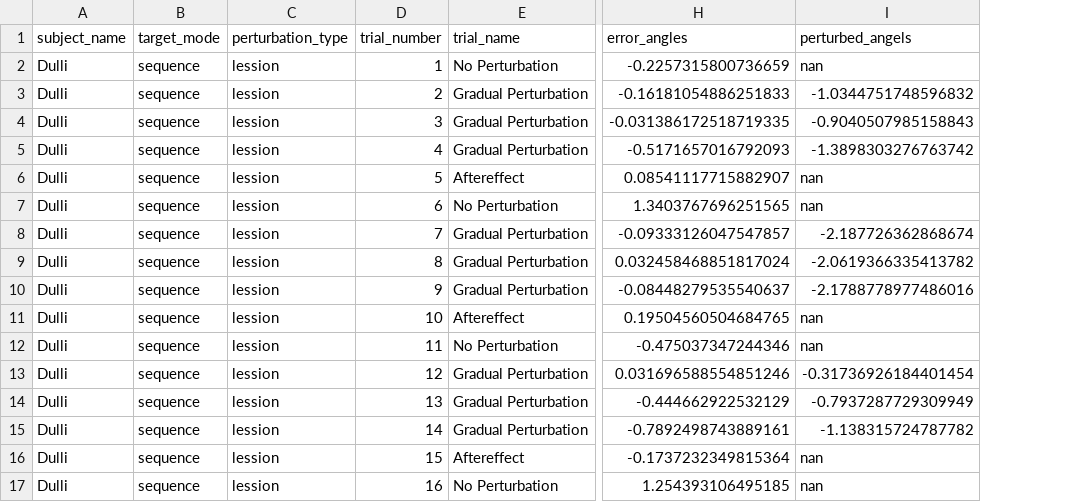
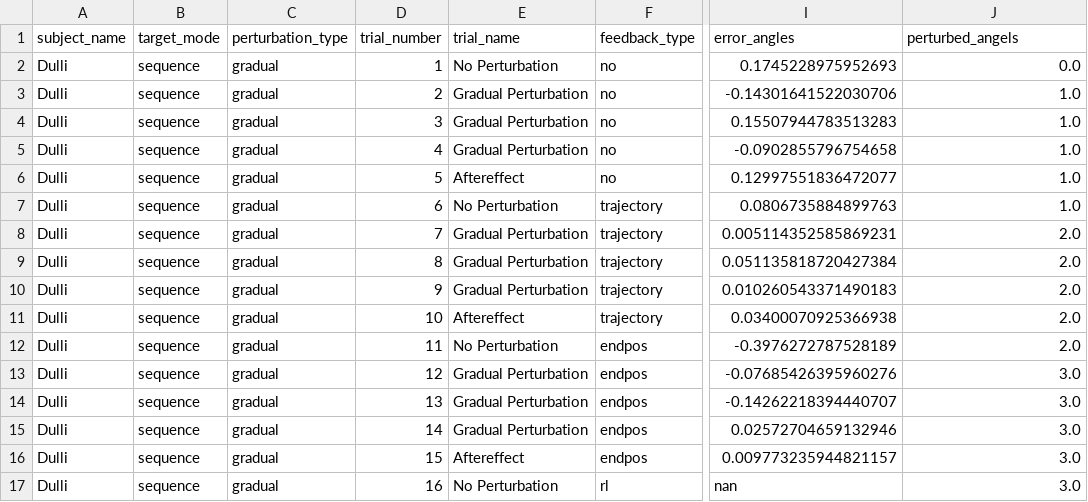
Before and after one commit to lolotta/Neural_Modeling_Motor, a CSV file: HW3/Savings/error_angles_Dulli.csv, drawn as a sheet; only a part is shown, gaps mark what is left out; addresses are those after the commit; the diff covers the shown part only; the diff names each change by its address in the sheet, - before the commit and + after, or states it on an @@ line.

```diff
--- a/HW3/Savings/error_angles_Dulli.csv
+++ b/HW3/Savings/error_angles_Dulli.csv
+column F (feedback_type), rows 2-17: no | no | no | no | no | trajectory | trajectory | trajectory | trajectory | trajectory | endpos | endpos | endpos | endpos | endpos | rl
-C2:C17 (perturbation_type): lession
+C2:C17 (perturbation_type): gradual
-I2 (error_angles): -0.2257315800736659
+I2 (error_angles): 0.1745228975952693
-J2 (perturbed_angels): nan
+J2 (perturbed_angels): 0.0
-I3 (error_angles): -0.16181054886251833
+I3 (error_angles): -0.14301641522030706
-J3 (perturbed_angels): -1.0344751748596832
+J3 (perturbed_angels): 1.0
-I4 (error_angles): -0.031386172518719335
+I4 (error_angles): 0.15507944783513283
-J4 (perturbed_angels): -0.9040507985158843
+J4 (perturbed_angels): 1.0
-I5 (error_angles): -0.5171657016792093
+I5 (error_angles): -0.0902855796754658
-J5 (perturbed_angels): -1.3898303276763742
+J5 (perturbed_angels): 1.0
-I6 (error_angles): 0.08541117715882907
+I6 (error_angles): 0.12997551836472077
-J6:J7 (perturbed_angels): nan
+J6:J7 (perturbed_angels): 1.0
-I7 (error_angles): 1.3403767696251565
+I7 (error_angles): 0.0806735884899763
-I8 (error_angles): -0.09333126047547857
+I8 (error_angles): 0.005114352585869231
-J8 (perturbed_angels): -2.187726362868674
+J8 (perturbed_angels): 2.0
-I9 (error_angles): 0.032458468851817024
+I9 (error_angles): 0.051135818720427384
-J9 (perturbed_angels): -2.0619366335413782
+J9 (perturbed_angels): 2.0
-I10 (error_angles): -0.08448279535540637
+I10 (error_angles): 0.010260543371490183
-J10 (perturbed_angels): -2.1788778977486016
+J10 (perturbed_angels): 2.0
-I11 (error_angles): 0.19504560504684765
+I11 (error_angles): 0.03400070925366938
-J11:J12 (perturbed_angels): nan
+J11:J12 (perturbed_angels): 2.0
-I12 (error_angles): -0.475037347244346
+I12 (error_angles): -0.3976272787528189
-I13 (error_angles): 0.031696588554851246
+I13 (error_angles): -0.07685426395960276
-J13 (perturbed_angels): -0.31736926184401454
+J13 (perturbed_angels): 3.0
-I14 (error_angles): -0.444662922532129
+I14 (error_angles): -0.14262218394440707
-J14 (perturbed_angels): -0.7937287729309949
+J14 (perturbed_angels): 3.0
-I15 (error_angles): -0.7892498743889161
+I15 (error_angles): 0.02572704659132946
-J15 (perturbed_angels): -1.138315724787782
+J15 (perturbed_angels): 3.0
-I16 (error_angles): -0.1737232349815364
+I16 (error_angles): 0.009773235944821157
-J16:J17 (perturbed_angels): nan
+J16:J17 (perturbed_angels): 3.0
-I17 (error_angles): 1.254393106495185
+I17 (error_angles): nan
```
Also changed, not shown: 5 removed rows and 12 edited cells elsewhere in this file, HW4/Savings/error_angles_Dulli.csv, 2 other files.
